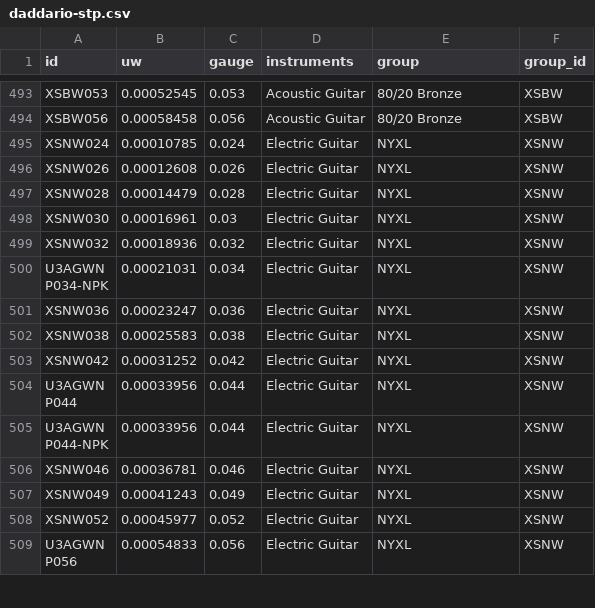
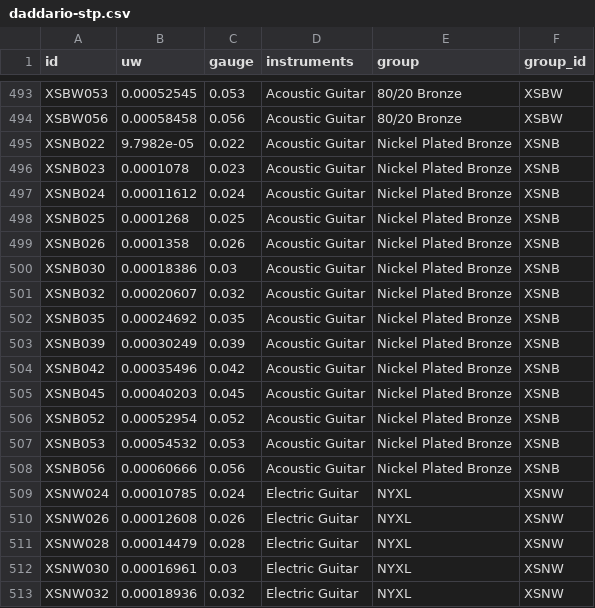
Before and after one commit to zmoon/stringcalc, a CSV file: stringcalc/data/daddario-stp.csv, drawn as a sheet; only a part is shown, gaps mark what is left out; the shorter side is filled out with more unchanged rows; the diff names each change by its address in the sheet, - before the commit and + after, or states it on an @@ line.

Commit message:
Update STP
XS NB added

```diff
--- a/stringcalc/data/daddario-stp.csv
+++ b/stringcalc/data/daddario-stp.csv
+row 495: XSNB022 | 9.7982e-05 | 0.022 | Acoustic Guitar | Nickel Plated Bronze | XSNB
+row 496: XSNB023 | 0.0001078 | 0.023 | Acoustic Guitar | Nickel Plated Bronze | XSNB
+row 497: XSNB024 | 0.00011612 | 0.024 | Acoustic Guitar | Nickel Plated Bronze | XSNB
+row 498: XSNB025 | 0.0001268 | 0.025 | Acoustic Guitar | Nickel Plated Bronze | XSNB
+row 499: XSNB026 | 0.0001358 | 0.026 | Acoustic Guitar | Nickel Plated Bronze | XSNB
+row 500: XSNB030 | 0.00018386 | 0.03 | Acoustic Guitar | Nickel Plated Bronze | XSNB
+row 501: XSNB032 | 0.00020607 | 0.032 | Acoustic Guitar | Nickel Plated Bronze | XSNB
+row 502: XSNB035 | 0.00024692 | 0.035 | Acoustic Guitar | Nickel Plated Bronze | XSNB
+row 503: XSNB039 | 0.00030249 | 0.039 | Acoustic Guitar | Nickel Plated Bronze | XSNB
+row 504: XSNB042 | 0.00035496 | 0.042 | Acoustic Guitar | Nickel Plated Bronze | XSNB
+row 505: XSNB045 | 0.00040203 | 0.045 | Acoustic Guitar | Nickel Plated Bronze | XSNB
+row 506: XSNB052 | 0.00052954 | 0.052 | Acoustic Guitar | Nickel Plated Bronze | XSNB
+row 507: XSNB053 | 0.00054532 | 0.053 | Acoustic Guitar | Nickel Plated Bronze | XSNB
+row 508: XSNB056 | 0.00060666 | 0.056 | Acoustic Guitar | Nickel Plated Bronze | XSNB
```
